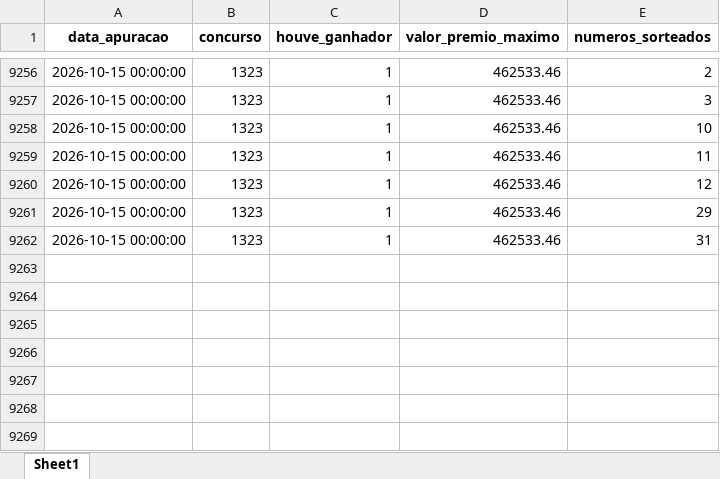
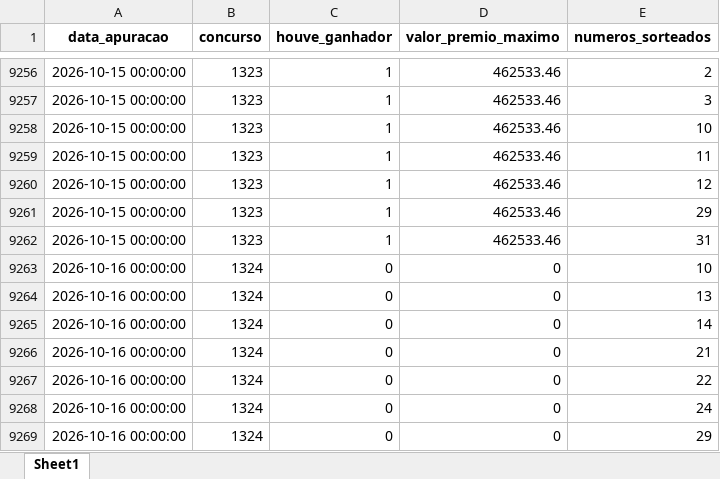
Before and after one commit to AlceuPantoni/loterrrias, an Excel workbook: data-raw/resultados_diadesorte.xlsx, sheet Sheet1, drawn as a sheet; only a part is shown, gaps mark what is left out; values as stored, in another font and other column widths than the file's, no borders; the diff names each change by its address in the sheet, - before the commit and + after, or states it on an @@ line.

```diff
--- a/data-raw/resultados_diadesorte.xlsx (sheet Sheet1)
+++ b/data-raw/resultados_diadesorte.xlsx (sheet Sheet1)
+row 9263: 2026-10-16 00:00:00 | 1324 | 0 | 0 | 10
+row 9264: 2026-10-16 00:00:00 | 1324 | 0 | 0 | 13
+row 9265: 2026-10-16 00:00:00 | 1324 | 0 | 0 | 14
+row 9266: 2026-10-16 00:00:00 | 1324 | 0 | 0 | 21
+row 9267: 2026-10-16 00:00:00 | 1324 | 0 | 0 | 22
+row 9268: 2026-10-16 00:00:00 | 1324 | 0 | 0 | 24
+row 9269: 2026-10-16 00:00:00 | 1324 | 0 | 0 | 29
```
Also changed, not shown: data-raw/resultados_megasena.xlsx, data-raw/resultados_quina.xlsx, 19 other files.
